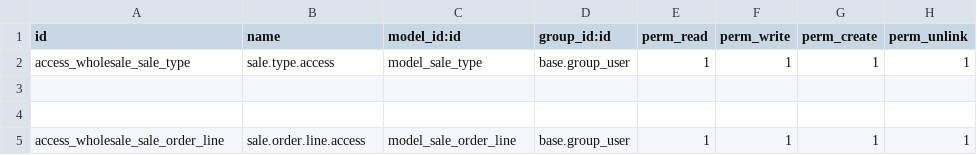
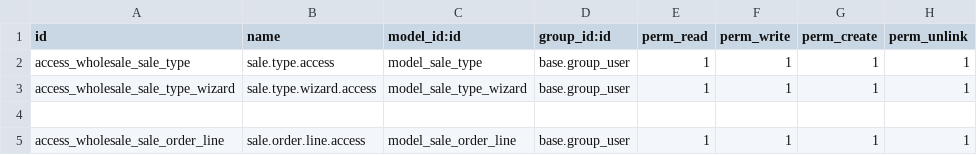
Before and after one commit to Ali-TBB/Wholesale, a CSV file: security/ir.model.access.csv, drawn as a sheet; the diff names each change by its address in the sheet, - before the commit and + after, or states it on an @@ line.

Commit message:
Add sale type wizard and update product and sale order line models

```diff
--- a/security/ir.model.access.csv
+++ b/security/ir.model.access.csv
-row 3: (empty)
+row 3: access_wholesale_sale_type_wizard | sale.type.wizard.access | model_sale_type_wizard | base.group_user | 1 | 1 | 1 | 1
```
Also changed, not shown: 8 other files.
